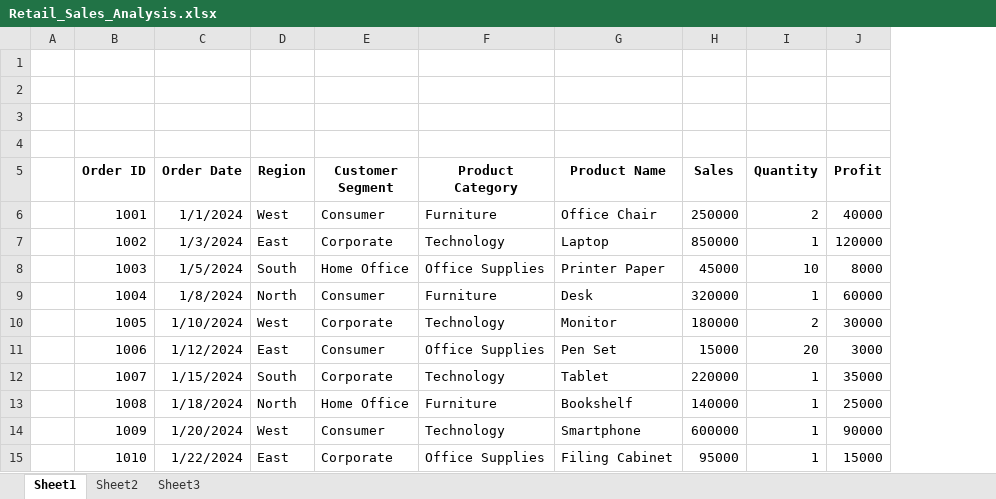
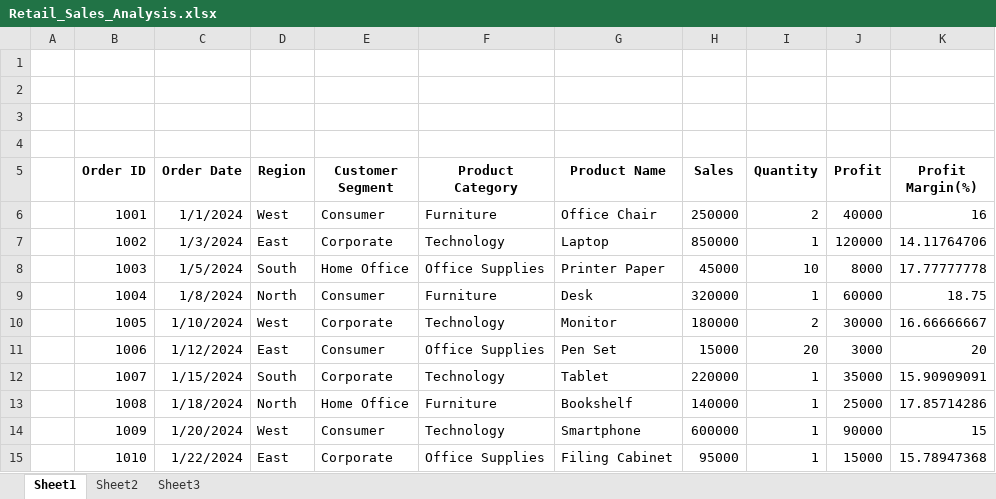
Before and after one commit to gabriel-data-portfolio/retail-sales-performance-analysis-1, an Excel workbook: Retail_Sales_Analysis.xlsx, sheet Sheet1, drawn as a sheet; values as stored, in another font and other column widths than the file's, no borders; the diff names each change by its address in the sheet, - before the commit and + after, or states it on an @@ line.

Commit message:
Add files via upload

```diff
--- a/Retail_Sales_Analysis.xlsx (sheet Sheet1)
+++ b/Retail_Sales_Analysis.xlsx (sheet Sheet1)
+column K (Profit Margin(%)), rows 6-15: 16 | 14.11764706 | 17.77777778 | 18.75 | 16.66666667 | 20 | 15.90909091 | 17.85714286 | 15 | 15.78947368
```
